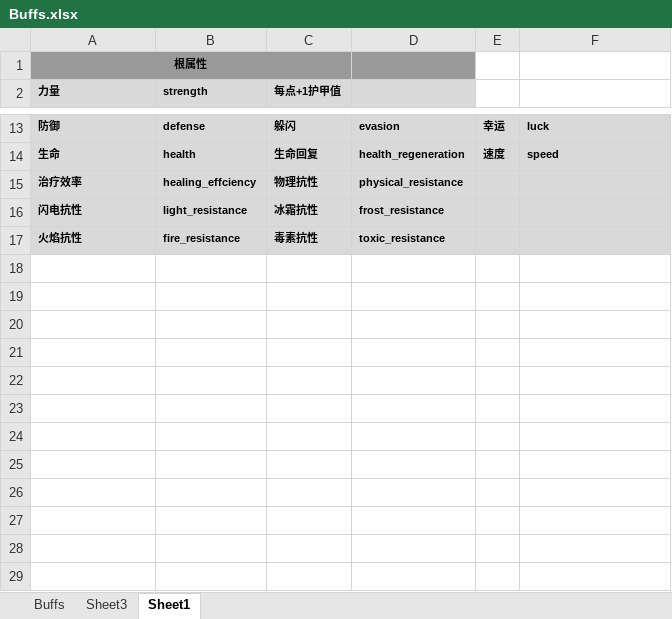
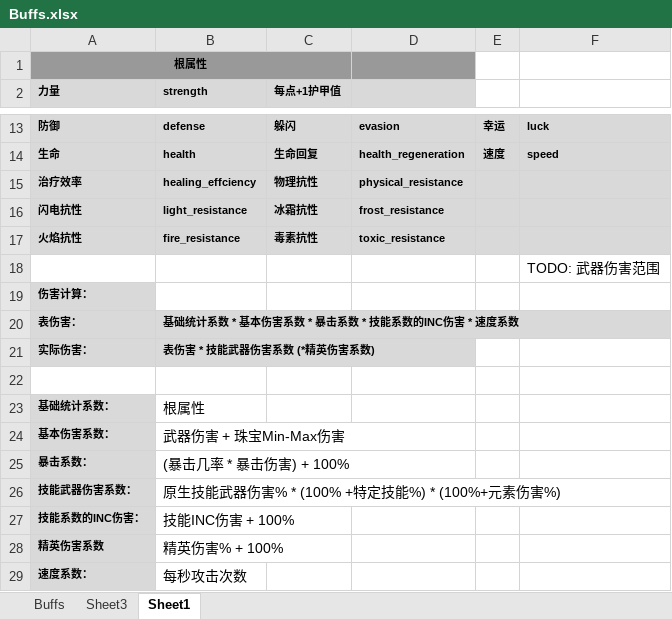
Before and after one commit to Abab-bk/AwesomeRPG, an Excel workbook: DataBase/Datas/Buffs.xlsx, sheet Sheet1, drawn as a sheet; only a part is shown, gaps mark what is left out; values as stored, in another font and other column widths than the file's, no borders; the diff names each change by its address in the sheet, - before the commit and + after, or states it on an @@ line.

```diff
--- a/DataBase/Datas/Buffs.xlsx (sheet Sheet1)
+++ b/DataBase/Datas/Buffs.xlsx (sheet Sheet1)
+row 18:  |  |  |  |  | TODO: 武器伤害范围
+row 19: 伤害计算：
+row 20: 表伤害： | 基础统计系数 * 基本伤害系数 * 暴击系数 * 技能系数的INC伤害 * 速度系数
+row 21: 实际伤害： | 表伤害 * 技能武器伤害系数 (*精英伤害系数)
+row 22: (empty)
+row 23: 基础统计系数： | 根属性
+row 24: 基本伤害系数： | 武器伤害 + 珠宝Min-Max伤害
+row 25: 暴击系数： | (暴击几率 * 暴击伤害) + 100%
+row 26: 技能武器伤害系数： | 原生技能武器伤害% * (100% +特定技能%) * (100%+元素伤害%)
+row 27: 技能系数的INC伤害： | 技能INC伤害 + 100%
+row 28: 精英伤害系数 | 精英伤害% + 100%
+row 29: 速度系数： | 每秒攻击次数
```
Also changed, not shown: 5 other files.
